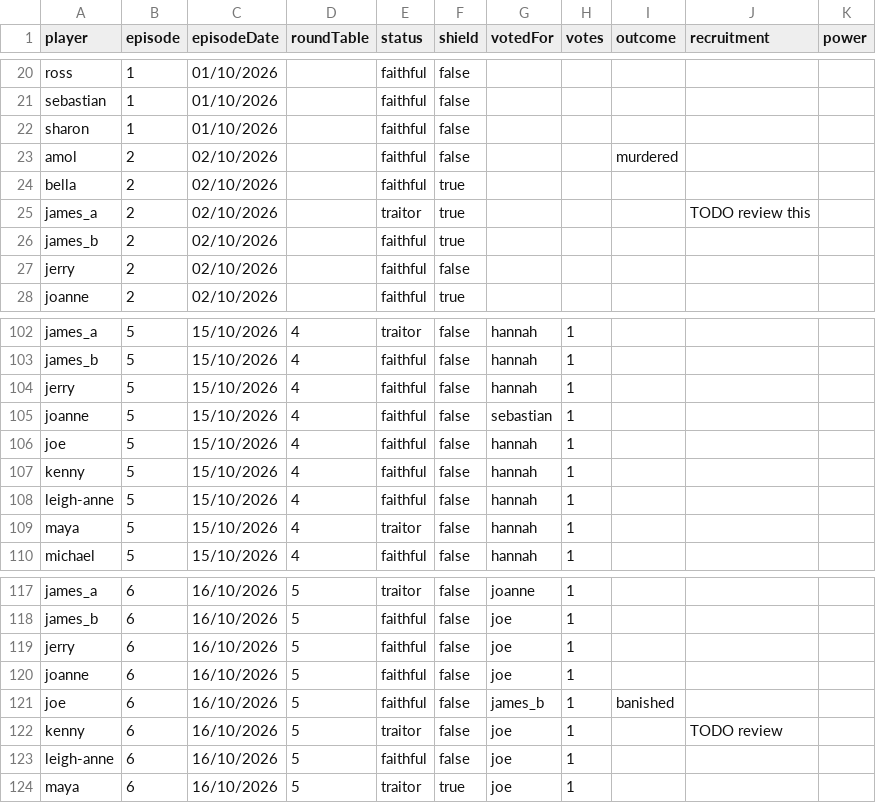
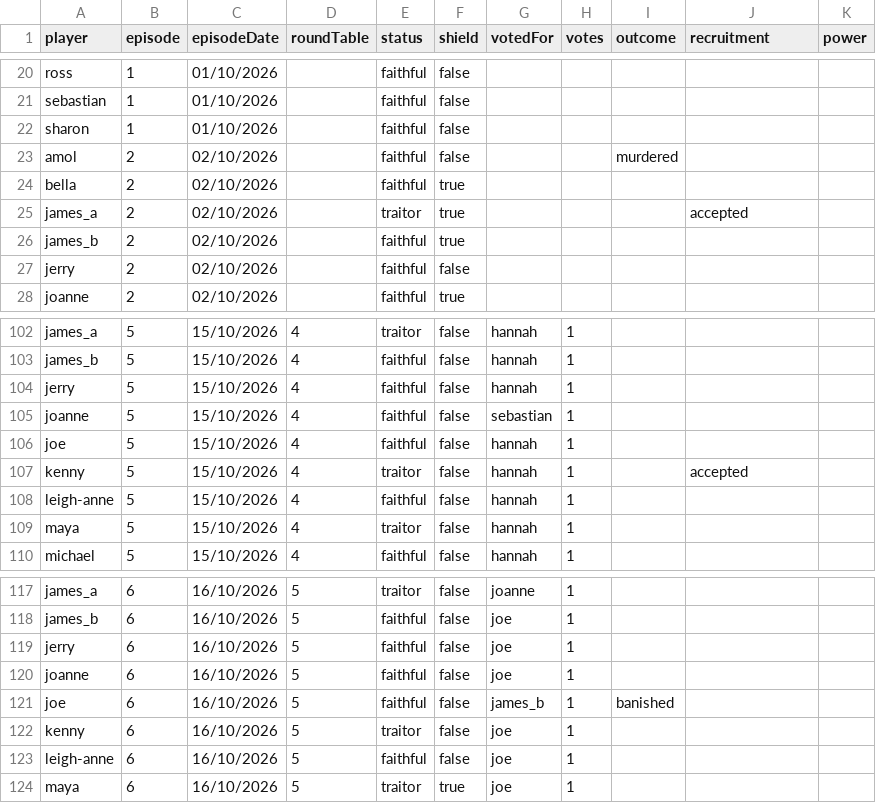
Before and after one commit to simonprickett/celebrity-traitors-workshop, a CSV file: data/csv/main_game.csv, drawn as a sheet; only a part is shown, gaps mark what is left out.

Commit message:
Clears up some data questions.

```diff
--- a/data/csv/main_game.csv
+++ b/data/csv/main_game.csv
@@ -24,3 +24,3 @@ amol,2,02/10/2026,,faithful,false,,,murdered,,
 bella,2,02/10/2026,,faithful,true,,,,,
-james_a,2,02/10/2026,,traitor,true,,,,TODO review this,
+james_a,2,02/10/2026,,traitor,true,,,,accepted,
 james_b,2,02/10/2026,,faithful,true,,,,,
@@ -106,3 +106,3 @@ joanne,5,15/10/2026,4,faithful,false,sebastian,1,,,
 joe,5,15/10/2026,4,faithful,false,hannah,1,,,
-kenny,5,15/10/2026,4,faithful,false,hannah,1,,,
+kenny,5,15/10/2026,4,traitor,false,hannah,1,,accepted,
 leigh-anne,5,15/10/2026,4,faithful,false,hannah,1,,,
@@ -121,3 +121,3 @@ joanne,6,16/10/2026,5,faithful,false,joe,1,,,
 joe,6,16/10/2026,5,faithful,false,james_b,1,banished,,
-kenny,6,16/10/2026,5,traitor,false,joe,1,,TODO review,
+kenny,6,16/10/2026,5,traitor,false,joe,1,,,
 leigh-anne,6,16/10/2026,5,faithful,false,joe,1,,,
```
Also changed, not shown: 3 other files.
